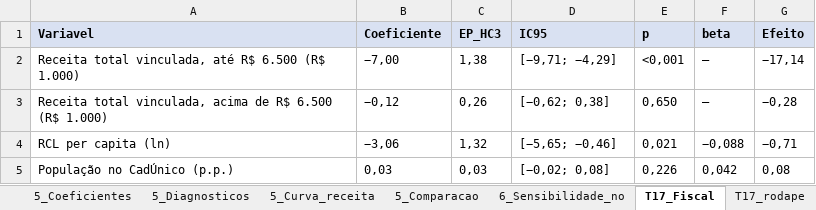
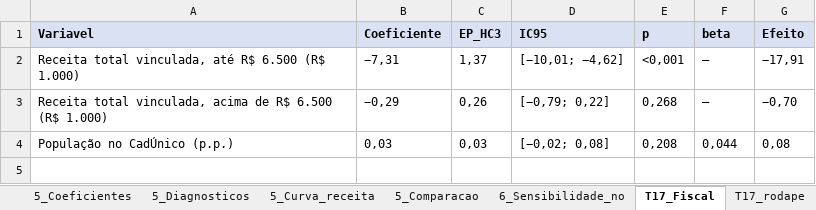
Before and after one commit to lucaslaguardia03/tcc, an Excel workbook: data/correlacoes.xlsx, sheet T17_Fiscal, drawn as a sheet; values as stored, in another font and other column widths than the file's, no borders; removed rows and columns are numbered as before the commit, all else as after; the diff names each change by its address in the sheet, - before the commit and + after, or states it on an @@ line.

```diff
--- a/data/correlacoes.xlsx (sheet T17_Fiscal)
+++ b/data/correlacoes.xlsx (sheet T17_Fiscal)
-B2 (Coeficiente): −7,00
+B2 (Coeficiente): −7,31
-C2 (EP_HC3): 1,38
+C2 (EP_HC3): 1,37
-D2 (IC95): [−9,71; −4,29]
+D2 (IC95): [−10,01; −4,62]
-G2 (Efeito): −17,14
+G2 (Efeito): −17,91
-B3 (Coeficiente): −0,12
+B3 (Coeficiente): −0,29
-D3 (IC95): [−0,62; 0,38]
+D3 (IC95): [−0,79; 0,22]
-E3 (p): 0,650
+E3 (p): 0,268
-G3 (Efeito): −0,28
+G3 (Efeito): −0,70
-row 4: RCL per capita (ln) | −3,06 | 1,32 | [−5,65; −0,46] | 0,021 | −0,088 | −0,71
-E4 (p): 0,226
+E4 (p): 0,208
-F4 (beta): 0,042
+F4 (beta): 0,044
```
Also changed, not shown: sheet 5_Coeficientes, sheet 2_Dependente, sheet 3a_Receita, sheet TB1_Robustez_fiscal, sheet 5_Curva_receita, sheet 5_Diagnosticos, 13 more sheets, other sheet tabs, data/teste_forma_funcional.xlsx, 2 other files.
